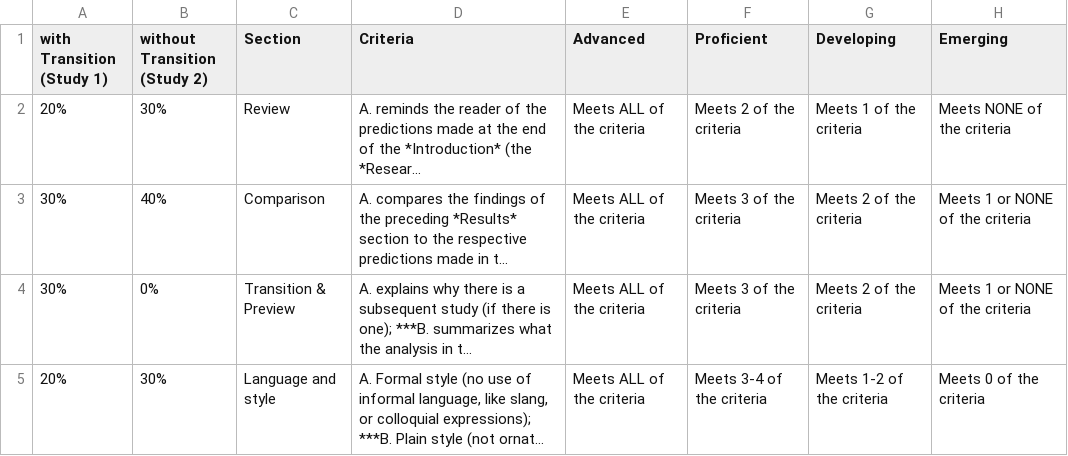
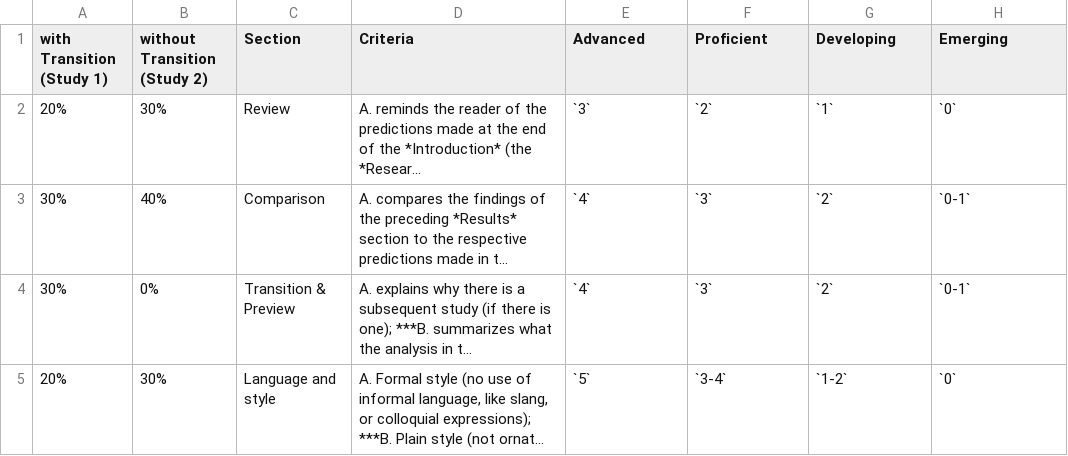
Before and after one commit to patrickabolger/ElemStatsLabManual, a TSV file: OtherResources/RubricForDiscussion.tsv, drawn as a sheet; long unchanged cells end in …; the diff names each change by its address in the sheet, - before the commit and + after, or states it on an @@ line.

```diff
--- a/OtherResources/RubricForDiscussion.tsv
+++ b/OtherResources/RubricForDiscussion.tsv
-E2 (Advanced): Meets ALL of the criteria
+E2 (Advanced): `3`
-F2 (Proficient): Meets 2 of the criteria
+F2 (Proficient): `2`
-G2 (Developing): Meets 1 of the criteria
+G2 (Developing): `1`
-H2 (Emerging): Meets NONE of the criteria
+H2 (Emerging): `0`
-E3:E4 (Advanced): Meets ALL of the criteria
+E3:E4 (Advanced): `4`
-F3:F4 (Proficient): Meets 3 of the criteria
+F3:F4 (Proficient): `3`
-G3:G4 (Developing): Meets 2 of the criteria
+G3:G4 (Developing): `2`
-H3:H4 (Emerging): Meets 1 or NONE of the criteria
+H3:H4 (Emerging): `0-1`
-E5 (Advanced): Meets ALL of the criteria
+E5 (Advanced): `5`
-F5 (Proficient): Meets 3-4 of the criteria
+F5 (Proficient): `3-4`
-G5 (Developing): Meets 1-2 of the criteria
+G5 (Developing): `1-2`
-H5 (Emerging): Meets 0 of the criteria
+H5 (Emerging): `0`
```
Also changed, not shown: OtherResources/RubricForMethod.tsv, OtherResources/RubricForResults.tsv, 10 other files.
